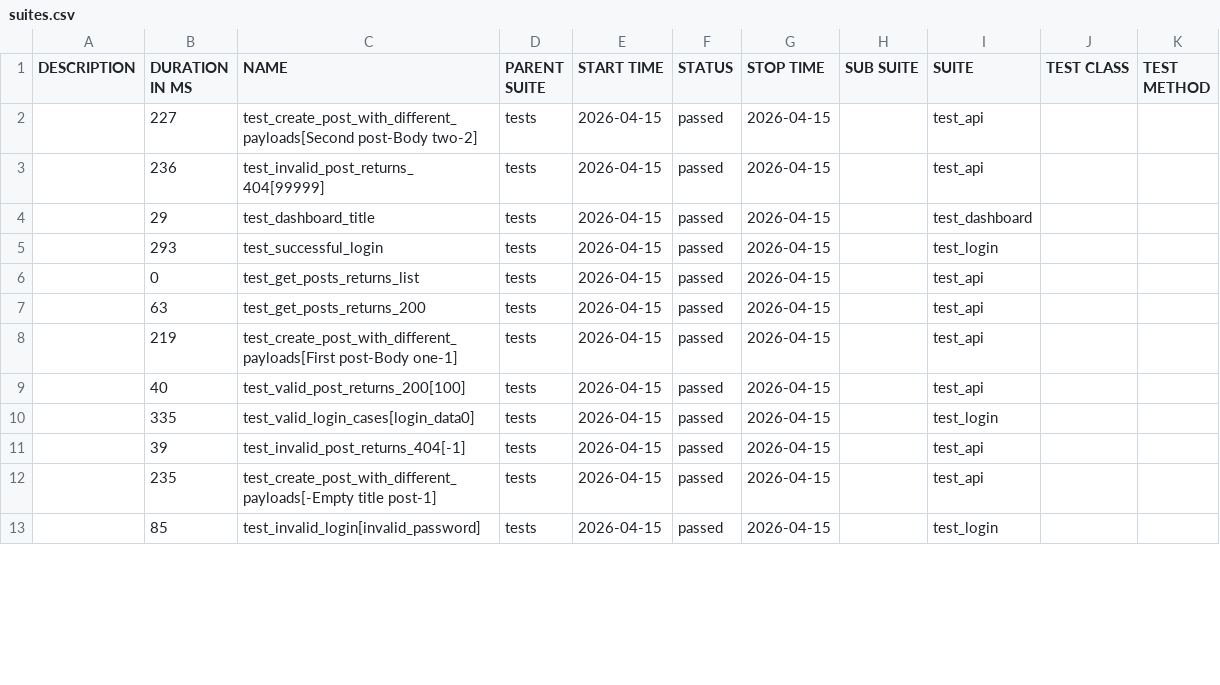
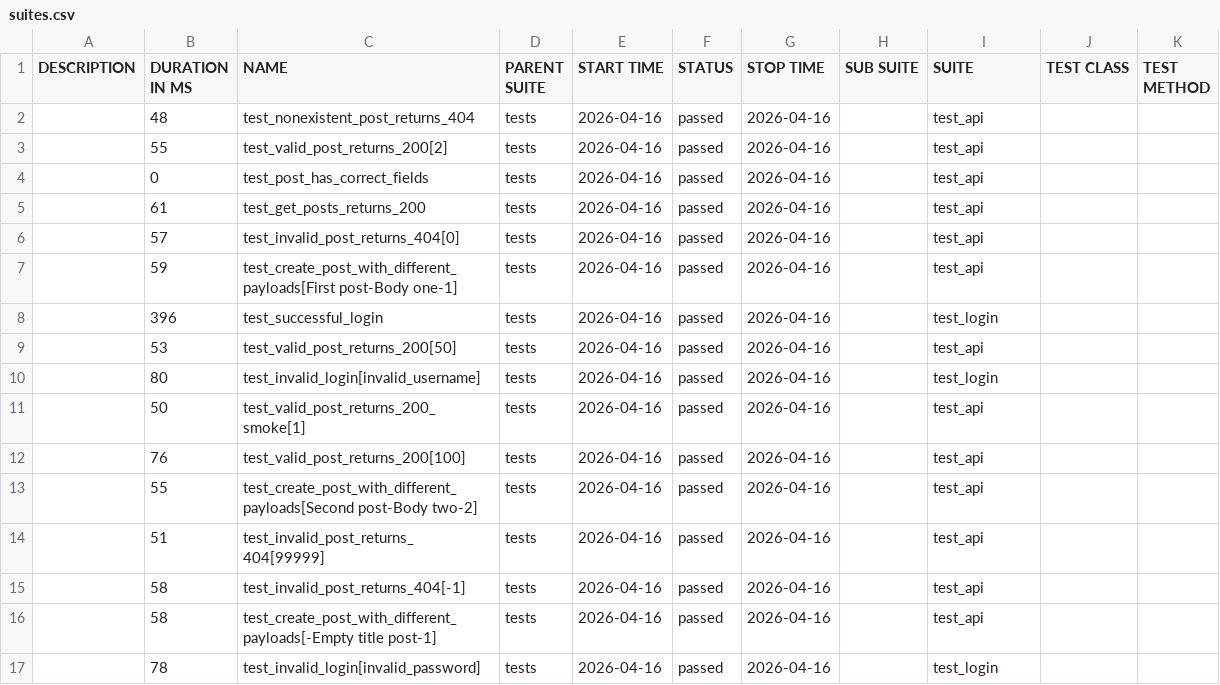
Before and after one commit to radekmeloun/testing_lessons, a CSV file: regression/data/suites.csv, drawn as a sheet; only a part is shown; the diff covers the shown part only.

```diff
--- a/regression/data/suites.csv
+++ b/regression/data/suites.csv
@@ -1,13 +1,17 @@
 "DESCRIPTION","DURATION IN MS","NAME","PARENT SUITE","START TIME","STATUS","STOP TIME","SUB SUITE","SUITE","TEST CLASS","TEST METHOD"
-"","227","test_create_post_with_different_payloads[Second post-Body two-2]","tests","2026-04-15","passed","2026-04-15","","test_api","",""
-"","236","test_invalid_post_returns_404[99999]","tests","2026-04-15","passed","2026-04-15","","test_api","",""
-"","29","test_dashboard_title","tests","2026-04-15","passed","2026-04-15","","test_dashboard","",""
-"","293","test_successful_login","tests","2026-04-15","passed","2026-04-15","","test_login","",""
-"","0","test_get_posts_returns_list","tests","2026-04-15","passed","2026-04-15","","test_api","",""
-"","63","test_get_posts_returns_200","tests","2026-04-15","passed","2026-04-15","","test_api","",""
-"","219","test_create_post_with_different_payloads[First post-Body one-1]","tests","2026-04-15","passed","2026-04-15","","test_api","",""
-"","40","test_valid_post_returns_200[100]","tests","2026-04-15","passed","2026-04-15","","test_api","",""
-"","335","test_valid_login_cases[login_data0]","tests","2026-04-15","passed","2026-04-15","","test_login","",""
-"","39","test_invalid_post_returns_404[-1]","tests","2026-04-15","passed","2026-04-15","","test_api","",""
-"","235","test_create_post_with_different_payloads[-Empty title post-1]","tests","2026-04-15","passed","2026-04-15","","test_api","",""
-"","85","test_invalid_login[invalid_password]","tests","2026-04-15","passed","2026-04-15","","test_login","",""
+"","48","test_nonexistent_post_returns_404","tests","2026-04-16","passed","2026-04-16","","test_api","",""
+"","55","test_valid_post_returns_200[2]","tests","2026-04-16","passed","2026-04-16","","test_api","",""
+"","0","test_post_has_correct_fields","tests","2026-04-16","passed","2026-04-16","","test_api","",""
+"","61","test_get_posts_returns_200","tests","2026-04-16","passed","2026-04-16","","test_api","",""
+"","57","test_invalid_post_returns_404[0]","tests","2026-04-16","passed","2026-04-16","","test_api","",""
+"","59","test_create_post_with_different_payloads[First post-Body one-1]","tests","2026-04-16","passed","2026-04-16","","test_api","",""
+"","396","test_successful_login","tests","2026-04-16","passed","2026-04-16","","test_login","",""
+"","53","test_valid_post_returns_200[50]","tests","2026-04-16","passed","2026-04-16","","test_api","",""
+"","80","test_invalid_login[invalid_username]","tests","2026-04-16","passed","2026-04-16","","test_login","",""
+"","50","test_valid_post_returns_200_smoke[1]","tests","2026-04-16","passed","2026-04-16","","test_api","",""
+"","76","test_valid_post_returns_200[100]","tests","2026-04-16","passed","2026-04-16","","test_api","",""
+"","55","test_create_post_with_different_payloads[Second post-Body two-2]","tests","2026-04-16","passed","2026-04-16","","test_api","",""
+"","51","test_invalid_post_returns_404[99999]","tests","2026-04-16","passed","2026-04-16","","test_api","",""
+"","58","test_invalid_post_returns_404[-1]","tests","2026-04-16","passed","2026-04-16","","test_api","",""
+"","58","test_create_post_with_different_payloads[-Empty title post-1]","tests","2026-04-16","passed","2026-04-16","","test_api","",""
+"","78","test_invalid_login[invalid_password]","tests","2026-04-16","passed","2026-04-16","","test_login","",""
```
Also changed, not shown: 1 added row, 5 removed rows and 14 edited cells elsewhere in this file, 36 other files.
